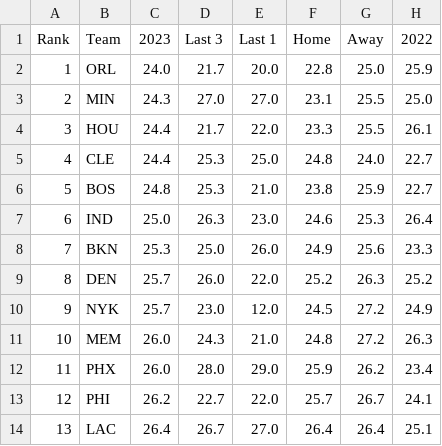
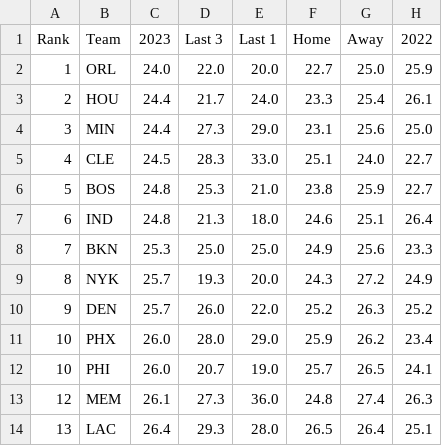
Before and after one commit to DhirenShivdasani/NBA-player-prop-analysis, a CSV file: team_stats/opponent-assists-per-game_data.csv, drawn as a sheet; only a part is shown; the diff covers the shown part only.

```diff
--- a/team_stats/opponent-assists-per-game_data.csv
+++ b/team_stats/opponent-assists-per-game_data.csv
@@ -1,14 +1,14 @@
 Rank,Team,2023,Last 3,Last 1,Home,Away,2022
-1,ORL,24.0,21.7,20.0,22.8,25.0,25.9
-2,MIN,24.3,27.0,27.0,23.1,25.5,25.0
-3,HOU,24.4,21.7,22.0,23.3,25.5,26.1
-4,CLE,24.4,25.3,25.0,24.8,24.0,22.7
+1,ORL,24.0,22.0,20.0,22.7,25.0,25.9
+2,HOU,24.4,21.7,24.0,23.3,25.4,26.1
+3,MIN,24.4,27.3,29.0,23.1,25.6,25.0
+4,CLE,24.5,28.3,33.0,25.1,24.0,22.7
 5,BOS,24.8,25.3,21.0,23.8,25.9,22.7
-6,IND,25.0,26.3,23.0,24.6,25.3,26.4
-7,BKN,25.3,25.0,26.0,24.9,25.6,23.3
-8,DEN,25.7,26.0,22.0,25.2,26.3,25.2
-9,NYK,25.7,23.0,12.0,24.5,27.2,24.9
-10,MEM,26.0,24.3,21.0,24.8,27.2,26.3
-11,PHX,26.0,28.0,29.0,25.9,26.2,23.4
-12,PHI,26.2,22.7,22.0,25.7,26.7,24.1
-13,LAC,26.4,26.7,27.0,26.4,26.4,25.1
+6,IND,24.8,21.3,18.0,24.6,25.1,26.4
+7,BKN,25.3,25.0,25.0,24.9,25.6,23.3
+8,NYK,25.7,19.3,20.0,24.3,27.2,24.9
+9,DEN,25.7,26.0,22.0,25.2,26.3,25.2
+10,PHX,26.0,28.0,29.0,25.9,26.2,23.4
+10,PHI,26.0,20.7,19.0,25.7,26.5,24.1
+12,MEM,26.1,27.3,36.0,24.8,27.4,26.3
+13,LAC,26.4,29.3,28.0,26.5,26.4,25.1
```
Also changed, not shown: 2 added rows, 2 removed rows and 25 edited cells elsewhere in this file, team_stats/assists-per-game_data.csv, team_stats/opponent-points-per-game_data.csv, 13 other files.
